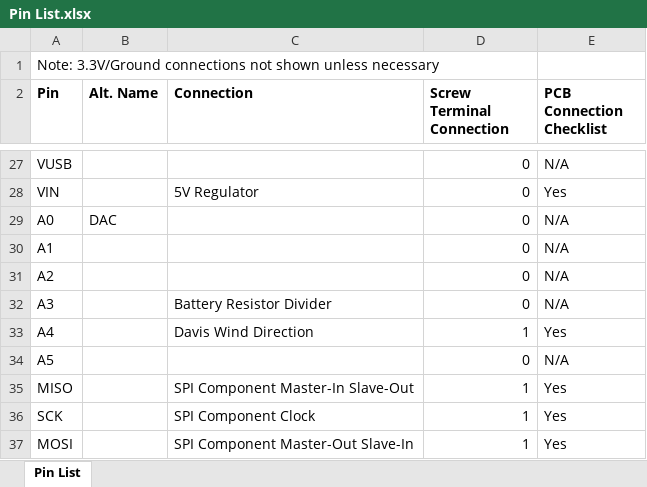
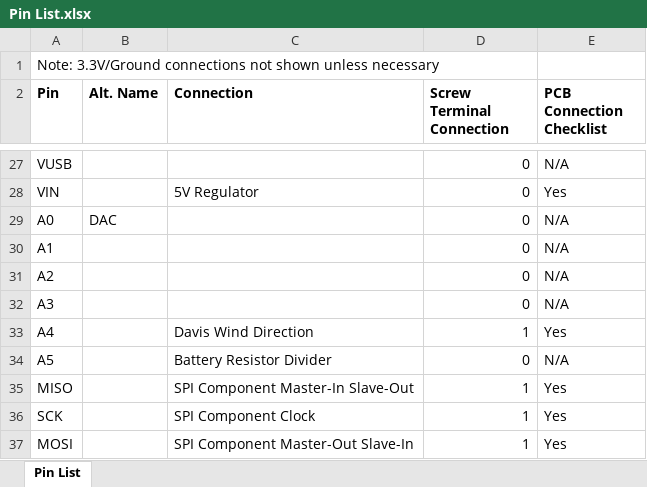
Before and after one commit to madvoid/LEMSv2, an Excel workbook: Hardware Information/Pin List.xlsx, sheet Pin List, drawn as a sheet; only a part is shown, gaps mark what is left out; values as stored, in another font and other column widths than the file's, no borders; conditional formats not drawn; the diff names each change by its address in the sheet, - before the commit and + after, or states it on an @@ line.

```diff
--- a/Hardware Information/Pin List.xlsx (sheet Pin List)
+++ b/Hardware Information/Pin List.xlsx (sheet Pin List)
-C32 (Connection): Battery Resistor Divider
+C32 (Connection): (empty)
-C34 (Connection): (empty)
+C34 (Connection): Battery Resistor Divider
```
Also changed, not shown: Hardware Information/Bill of Materials.xlsx, 3 other files.
